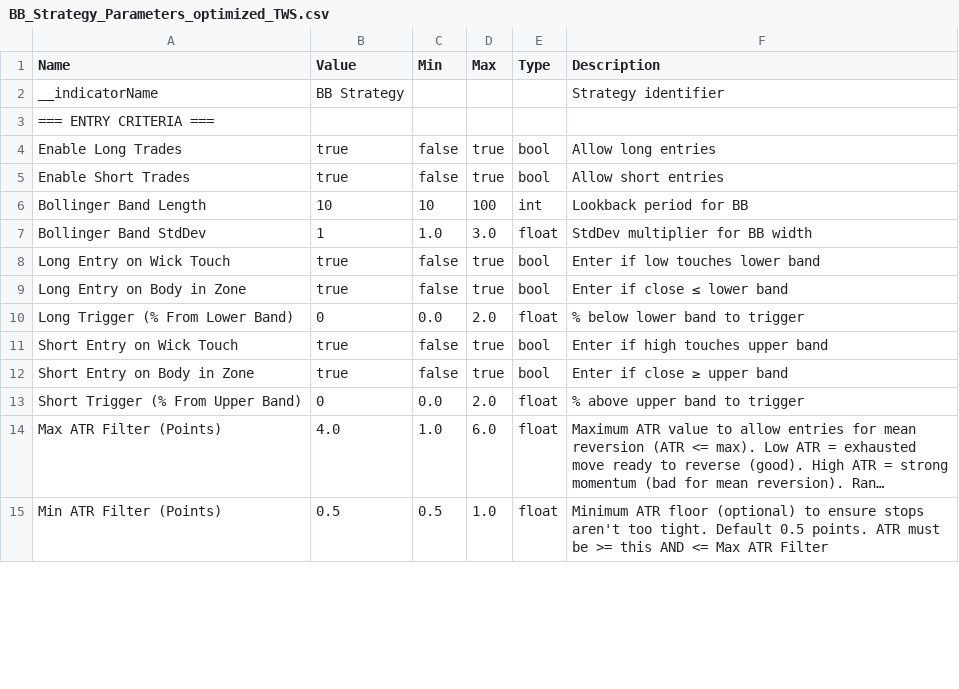
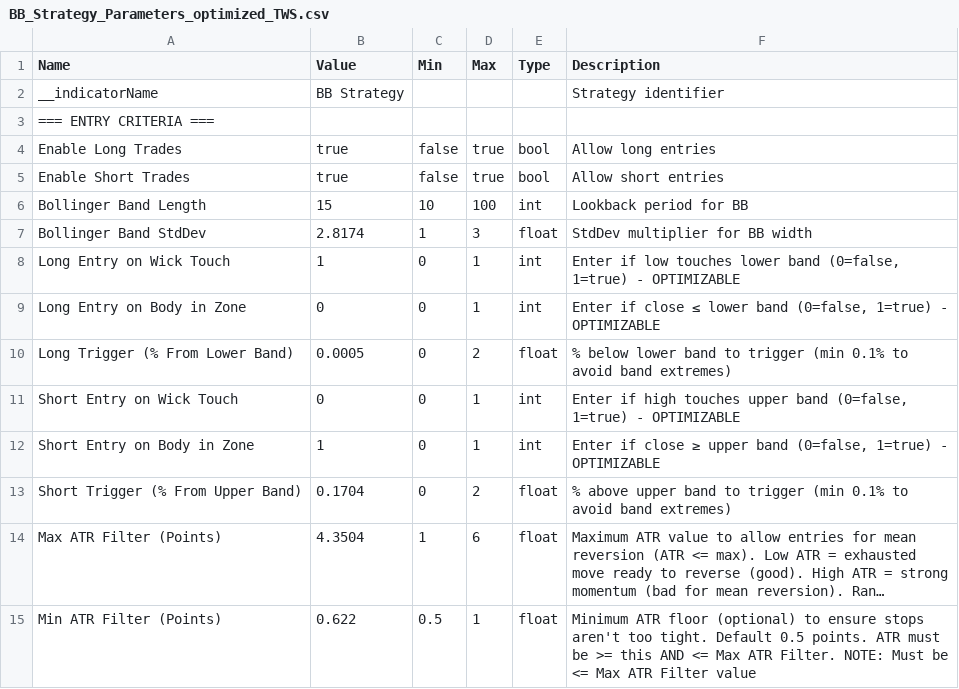
Before and after one commit to deckerson-314/es-trading-system, a CSV file: Bollinger/parameters/BB_Strategy_Parameters_optimized_TWS.csv, drawn as a sheet; only a part is shown; long unchanged cells end in …; the diff covers the shown part only; the diff names each change by its address in the sheet, - before the commit and + after, or states it on an @@ line.

```diff
--- a/Bollinger/parameters/BB_Strategy_Parameters_optimized_TWS.csv
+++ b/Bollinger/parameters/BB_Strategy_Parameters_optimized_TWS.csv
-B6 (Value): 10
+B6 (Value): 15
-B7 (Value): 1
+B7 (Value): 2.8174
-C7 (Min): 1.0
+C7 (Min): 1
-D7 (Max): 3.0
+D7 (Max): 3
-B8 (Value): true
+B8 (Value): 1
-C8:C9 (Min): false
+C8:C9 (Min): 0
-D8:D9 (Max): true
+D8:D9 (Max): 1
-E8:E9 (Type): bool
+E8:E9 (Type): int
-F8 (Description): …lower band
+F8 (Description): …lower band (0=false, 1=true) - OPTIMIZABLE
-B9 (Value): true
+B9 (Value): 0
-F9 (Description): Enter if close ≤ lower band
+F9 (Description): Enter if close ≤ lower band (0=false, 1=true) - OPTIMIZABLE
-B10 (Value): 0
+B10 (Value): 0.0005
-C10 (Min): 0.0
+C10 (Min): 0
-D10 (Max): 2.0
+D10 (Max): 2
-F10 (Description): …to trigger
+F10 (Description): …to trigger (min 0.1% to avoid band extremes)
-B11 (Value): true
+B11 (Value): 0
-C11:C12 (Min): false
+C11:C12 (Min): 0
-D11:D12 (Max): true
+D11:D12 (Max): 1
-E11:E12 (Type): bool
+E11:E12 (Type): int
-F11 (Description): …upper band
+F11 (Description): …upper band (0=false, 1=true) - OPTIMIZABLE
-B12 (Value): true
+B12 (Value): 1
-F12 (Description): Enter if close ≥ upper band
+F12 (Description): Enter if close ≥ upper band (0=false, 1=true) - OPTIMIZABLE
-B13 (Value): 0
+B13 (Value): 0.1704
-C13 (Min): 0.0
+C13 (Min): 0
-D13 (Max): 2.0
+D13 (Max): 2
-F13 (Description): …to trigger
+F13 (Description): …to trigger (min 0.1% to avoid band extremes)
-B14 (Value): 4.0
+B14 (Value): 4.3504
-C14 (Min): 1.0
+C14 (Min): 1
-D14 (Max): 6.0
+D14 (Max): 6
-B15 (Value): 0.5
+B15 (Value): 0.622
-D15 (Max): 1.0
+D15 (Max): 1
-F15 (Description): …Max ATR Filter
+F15 (Description): …Max ATR Filter. NOTE: Must be <= Max ATR Filter value
```
Also changed, not shown: 3 added rows and 92 edited cells elsewhere in this file, Bollinger/parameters/BB_Strategy_Parameters_optimized.csv, Bollinger/parameters/BB_Strategy_Parameters_v1.12.csv, 8 other files.
